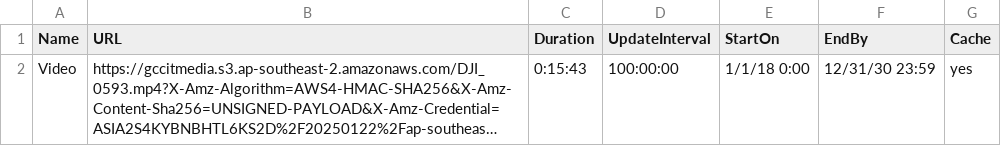
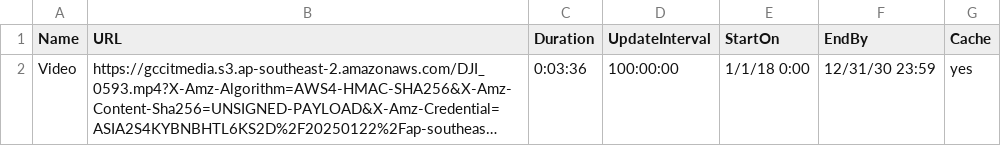
Before and after one commit to Glasshouse-Tech/Resources, a CSV file: exhibit config-vid.csv, drawn as a sheet; long unchanged cells end in …; the diff names each change by its address in the sheet, - before the commit and + after, or states it on an @@ line.

Commit message:
Update exhibit config-vid.csv

```diff
--- a/exhibit config-vid.csv
+++ b/exhibit config-vid.csv
-C2 (Duration): 0:15:43
+C2 (Duration): 0:03:36
```
